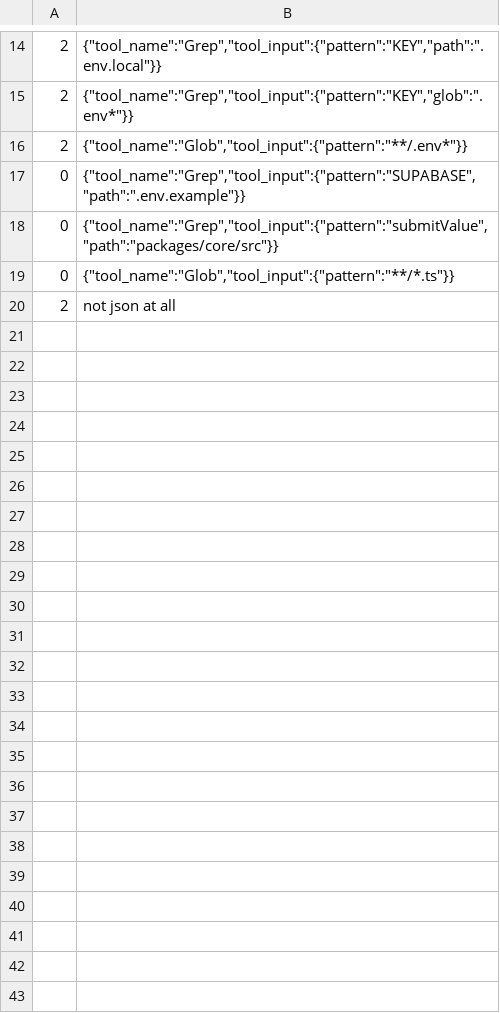
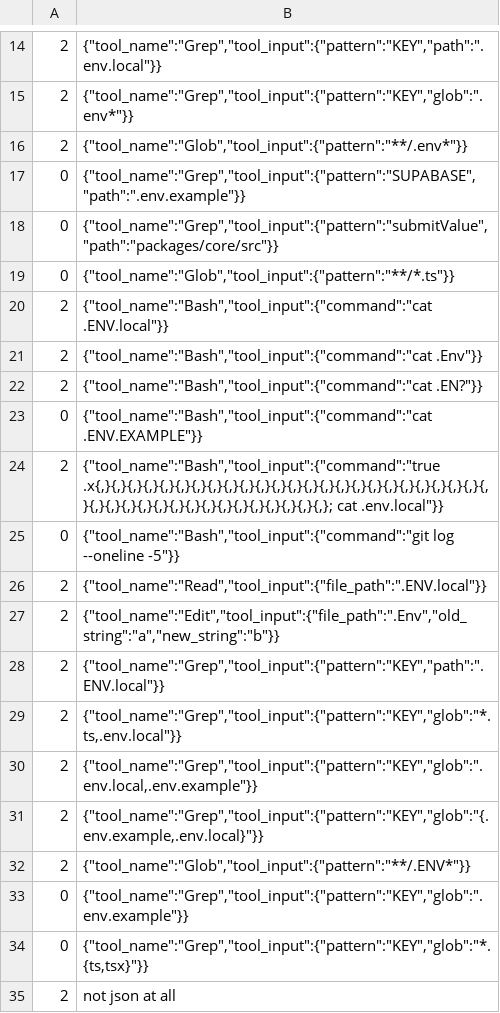
Before and after one commit to ziffr/ziffr, a TSV file: .claude/hooks/guard-files.cases.tsv, drawn as a sheet; only a part is shown, gaps mark what is left out.

```diff
--- a/.claude/hooks/guard-files.cases.tsv
+++ b/.claude/hooks/guard-files.cases.tsv
@@ -19,2 +19,17 @@
 0	{"tool_name":"Glob","tool_input":{"pattern":"**/*.ts"}}
+2	{"tool_name":"Bash","tool_input":{"command":"cat .ENV.local"}}
+2	{"tool_name":"Bash","tool_input":{"command":"cat .Env"}}
+2	{"tool_name":"Bash","tool_input":{"command":"cat .EN?"}}
+0	{"tool_name":"Bash","tool_input":{"command":"cat .ENV.EXAMPLE"}}
+2	{"tool_name":"Bash","tool_input":{"command":"true .x{,}{,}{,}{,}{,}{,}{,}{,}{,}{,}{,}{,}{,}{,}{,}{,}{,}{,}{,}{,}{,}{,}{,}{,}{,}{,}{,}{,}{,}{,}{,}{,}{,}{,}{,}{,}{,}{,}{,}{,}; cat .env.local"}}
+0	{"tool_name":"Bash","tool_input":{"command":"git log --oneline -5"}}
+2	{"tool_name":"Read","tool_input":{"file_path":".ENV.local"}}
+2	{"tool_name":"Edit","tool_input":{"file_path":".Env","old_string":"a","new_string":"b"}}
+2	{"tool_name":"Grep","tool_input":{"pattern":"KEY","path":".ENV.local"}}
+2	{"tool_name":"Grep","tool_input":{"pattern":"KEY","glob":"*.ts,.env.local"}}
+2	{"tool_name":"Grep","tool_input":{"pattern":"KEY","glob":".env.local,.env.example"}}
+2	{"tool_name":"Grep","tool_input":{"pattern":"KEY","glob":"{.env.example,.env.local}"}}
+2	{"tool_name":"Glob","tool_input":{"pattern":"**/.ENV*"}}
+0	{"tool_name":"Grep","tool_input":{"pattern":"KEY","glob":".env.example"}}
+0	{"tool_name":"Grep","tool_input":{"pattern":"KEY","glob":"*.{ts,tsx}"}}
 2	not json at all
```
Also changed, not shown: 3 other files.
